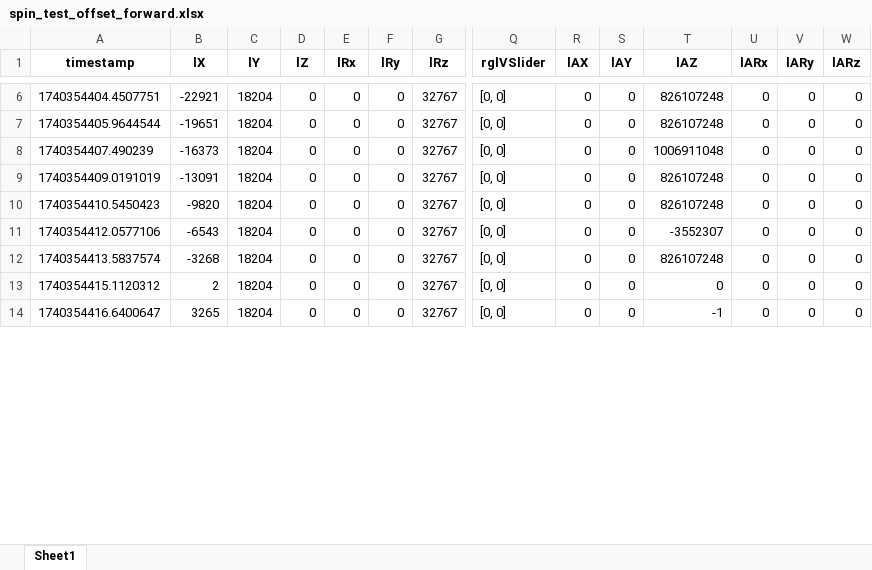
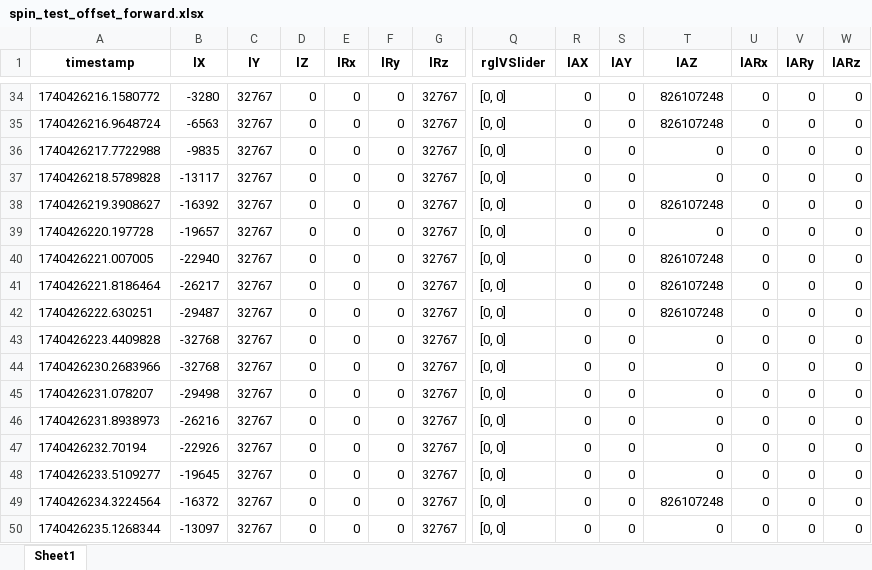
Before and after one commit to chanyca/DReyeVR, an Excel workbook: PythonAPI/examples/HapticSharedControl/data/wheel_logs/spin_test_offset_forward.xlsx, sheet Sheet1, drawn as a sheet; only a part is shown, gaps mark what is left out; values as stored, in another font and other column widths than the file's, no borders; addresses are those after the commit; rows hold the shown columns only; the diff covers the shown part only; the diff names each change by its address in the sheet, - before the commit and + after, or states it on an @@ line.

```diff
--- a/PythonAPI/examples/HapticSharedControl/data/wheel_logs/spin_test_offset_forward.xlsx (sheet Sheet1)
+++ b/PythonAPI/examples/HapticSharedControl/data/wheel_logs/spin_test_offset_forward.xlsx (sheet Sheet1)
-A34 (timestamp): 1740354404.4507751
+A34 (timestamp): 1740426216.1580772
-B34 (lX): -22921
+B34 (lX): -3280
-C34:C36 (lY): 18204
+C34:C36 (lY): 32767
-A35 (timestamp): 1740354405.9644544
+A35 (timestamp): 1740426216.9648724
-B35 (lX): -19651
+B35 (lX): -6563
-A36 (timestamp): 1740354407.490239
+A36 (timestamp): 1740426217.7722988
-B36 (lX): -16373
+B36 (lX): -9835
-T36 (lAZ): 1006911048
+T36 (lAZ): 0
+row 37: 1740426218.5789828 | -13117 | 32767 | 0 | 0 | 0 | 32767 | [0, 0] | 0 | 0 | 0 | 0 | 0 | 0
-A38 (timestamp): 1740354409.0191019
+A38 (timestamp): 1740426219.3908627
-B38 (lX): -13091
+B38 (lX): -16392
-C38 (lY): 18204
+C38 (lY): 32767
+row 39: 1740426220.197728 | -19657 | 32767 | 0 | 0 | 0 | 32767 | [0, 0] | 0 | 0 | 0 | 0 | 0 | 0
-A40 (timestamp): 1740354410.5450423
+A40 (timestamp): 1740426221.007005
-B40 (lX): -9820
+B40 (lX): -22940
-C40:C44 (lY): 18204
+C40:C44 (lY): 32767
-A41 (timestamp): 1740354412.0577106
+A41 (timestamp): 1740426221.8186464
-B41 (lX): -6543
+B41 (lX): -26217
-T41 (lAZ): -3552307
+T41 (lAZ): 826107248
-A42 (timestamp): 1740354413.5837574
+A42 (timestamp): 1740426222.630251
-B42 (lX): -3268
+B42 (lX): -29487
-A43 (timestamp): 1740354415.1120312
+A43 (timestamp): 1740426223.4409828
-B43 (lX): 2
+B43 (lX): -32768
-A44 (timestamp): 1740354416.6400647
+A44 (timestamp): 1740426230.2683966
-B44 (lX): 3265
+B44 (lX): -32768
-T44 (lAZ): -1
+T44 (lAZ): 0
+row 45: 1740426231.078207 | -29498 | 32767 | 0 | 0 | 0 | 32767 | [0, 0] | 0 | 0 | 0 | 0 | 0 | 0
+row 46: 1740426231.8938973 | -26216 | 32767 | 0 | 0 | 0 | 32767 | [0, 0] | 0 | 0 | 0 | 0 | 0 | 0
+row 47: 1740426232.70194 | -22926 | 32767 | 0 | 0 | 0 | 32767 | [0, 0] | 0 | 0 | 0 | 0 | 0 | 0
+row 48: 1740426233.5109277 | -19645 | 32767 | 0 | 0 | 0 | 32767 | [0, 0] | 0 | 0 | 0 | 0 | 0 | 0
+row 49: 1740426234.3224564 | -16372 | 32767 | 0 | 0 | 0 | 32767 | [0, 0] | 0 | 0 | 826107248 | 0 | 0 | 0
+row 50: 1740426235.1268344 | -13097 | 32767 | 0 | 0 | 0 | 32767 | [0, 0] | 0 | 0 | 0 | 0 | 0 | 0
```
Also changed, not shown: 34 added rows and 105 edited cells elsewhere in this sheet, 7 other files.
